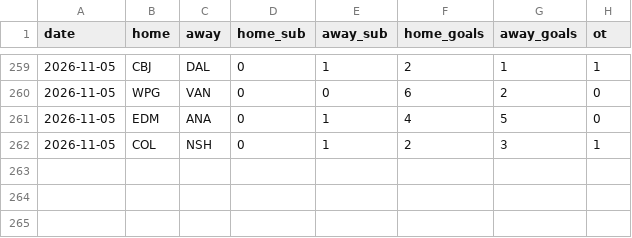
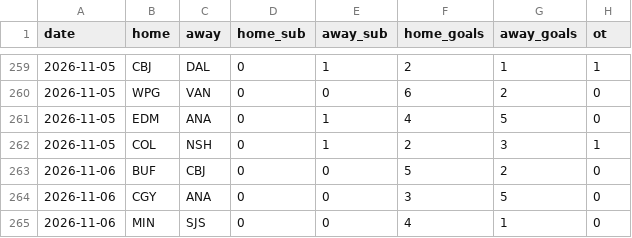
Before and after one commit to fpierreqc/FredsNHLPredict, a CSV file: data/games_2026-27.csv, drawn as a sheet; only a part is shown, gaps mark what is left out; the diff names each change by its address in the sheet, - before the commit and + after, or states it on an @@ line.

```diff
--- a/data/games_2026-27.csv
+++ b/data/games_2026-27.csv
+row 263: 2026-11-06 | BUF | CBJ | 0 | 0 | 5 | 2 | 0
+row 264: 2026-11-06 | CGY | ANA | 0 | 0 | 3 | 5 | 0
+row 265: 2026-11-06 | MIN | SJS | 0 | 0 | 4 | 1 | 0
```
Also changed, not shown: 2 other files.
